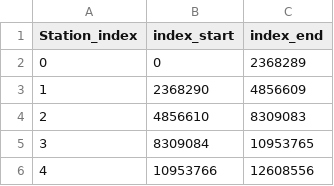
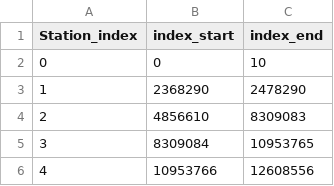
Before and after one commit to ThomasPickles/semantic-segmentation, a CSV file: mapper.csv, drawn as a sheet; only a part is shown.

```diff
--- a/mapper.csv
+++ b/mapper.csv
@@ -1,4 +1,4 @@
 Station_index,index_start,index_end
-0,0,2368289
-1,2368290,4856609
+0,0,10
+1,2368290,2478290
 2,4856610,8309083
```
Also changed, not shown: 14 other files.
